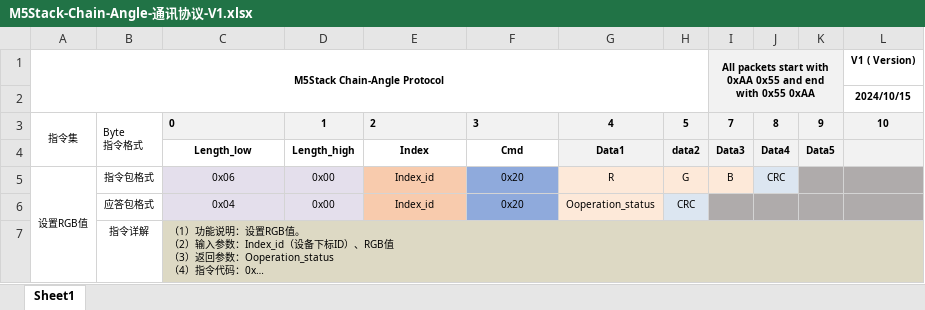
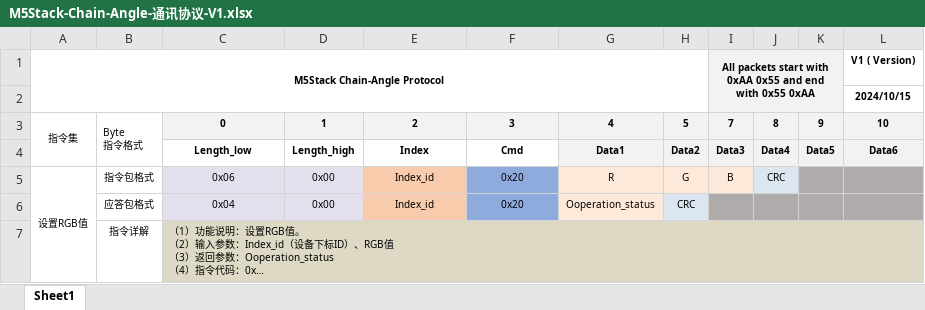
Before and after one commit to renletao/chain, an Excel workbook: Chain_Angle/M5Stack-Chain-Angle-通讯协议-V1.xlsx, sheet Sheet1, drawn as a sheet; only a part is shown; long unchanged cells end in …; values as stored, in another font and other column widths than the file's, no borders; the diff names each change by its address in the sheet, - before the commit and + after, or states it on an @@ line.

```diff
--- a/Chain_Angle/M5Stack-Chain-Angle-通讯协议-V1.xlsx (sheet Sheet1)
+++ b/Chain_Angle/M5Stack-Chain-Angle-通讯协议-V1.xlsx (sheet Sheet1)
-C3 alignment: left
+C3 alignment: center
-E3:F3 alignment: left
+E3:F3 alignment: center
-H4: data2
+H4: Data2
-L4: (empty)
+L4: Data6
```
Also changed, not shown: Chain_Encoder/M5Stack-Chain-Encoder-通讯协议-V1.xlsx, Chain_Joystick/M5Stack-Chain-Joystick-通讯协议-V1.xlsx, 10 other files.
